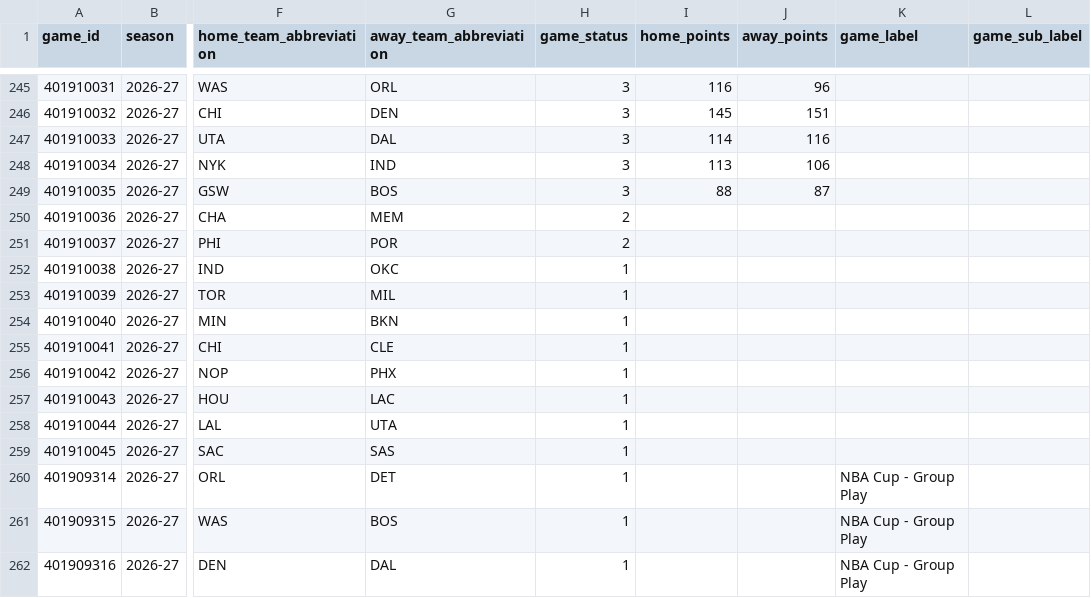
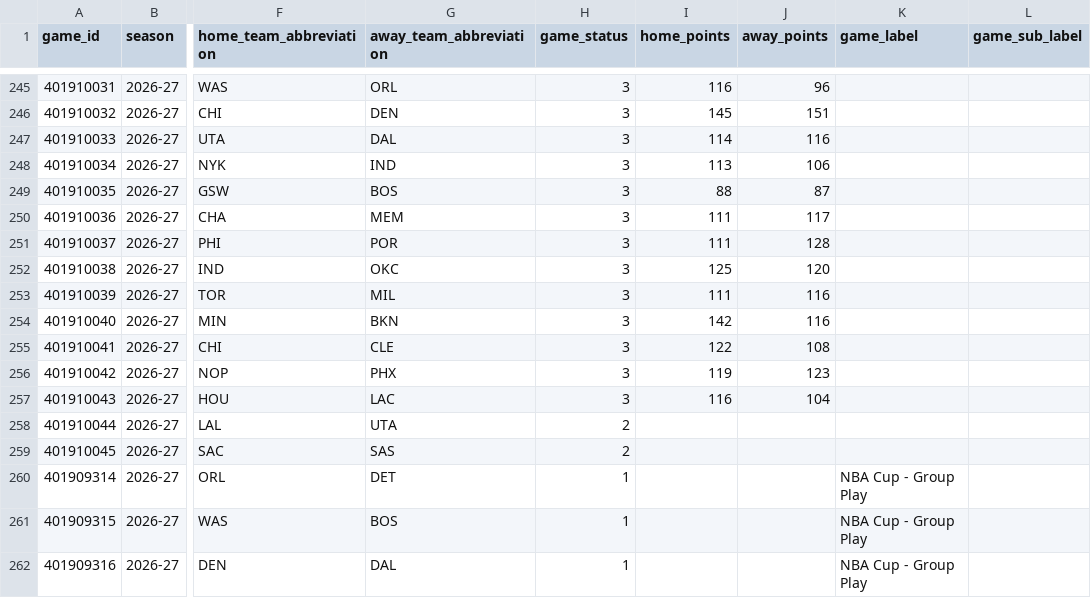
Before and after one commit to vladk-III/NBA, a CSV file: data/games.csv, drawn as a sheet; only a part is shown, gaps mark what is left out; the diff names each change by its address in the sheet, - before the commit and + after, or states it on an @@ line.

```diff
--- a/data/games.csv
+++ b/data/games.csv
-H250:H251 (game_status): 2
+H250:H251 (game_status): 3
-I250:I251 (home_points): (empty)
+I250:I251 (home_points): 111
-J250 (away_points): (empty)
+J250 (away_points): 117
-J251 (away_points): (empty)
+J251 (away_points): 128
-H252:H257 (game_status): 1
+H252:H257 (game_status): 3
-I252 (home_points): (empty)
+I252 (home_points): 125
-J252 (away_points): (empty)
+J252 (away_points): 120
-I253 (home_points): (empty)
+I253 (home_points): 111
-J253:J254 (away_points): (empty)
+J253:J254 (away_points): 116
-I254 (home_points): (empty)
+I254 (home_points): 142
-I255 (home_points): (empty)
+I255 (home_points): 122
-J255 (away_points): (empty)
+J255 (away_points): 108
-I256 (home_points): (empty)
+I256 (home_points): 119
-J256 (away_points): (empty)
+J256 (away_points): 123
-I257 (home_points): (empty)
+I257 (home_points): 116
-J257 (away_points): (empty)
+J257 (away_points): 104
-H258:H259 (game_status): 1
+H258:H259 (game_status): 2
```
Also changed, not shown: data/historical_nba_cumulative_stats.csv, data/nba_merged_data.csv, 1 other file.
